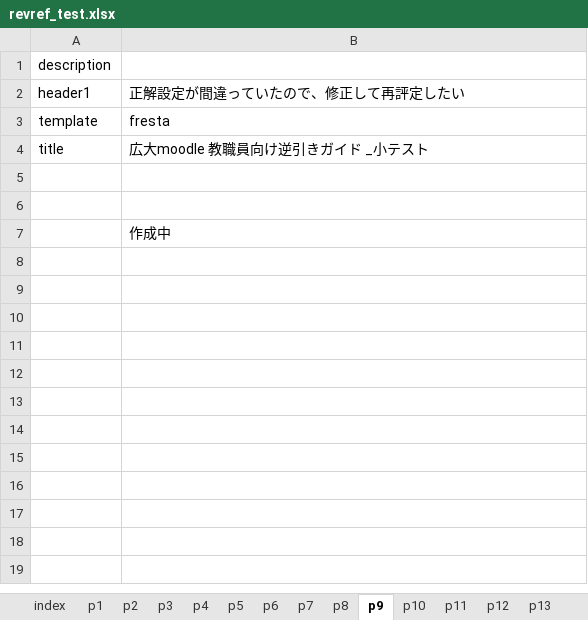
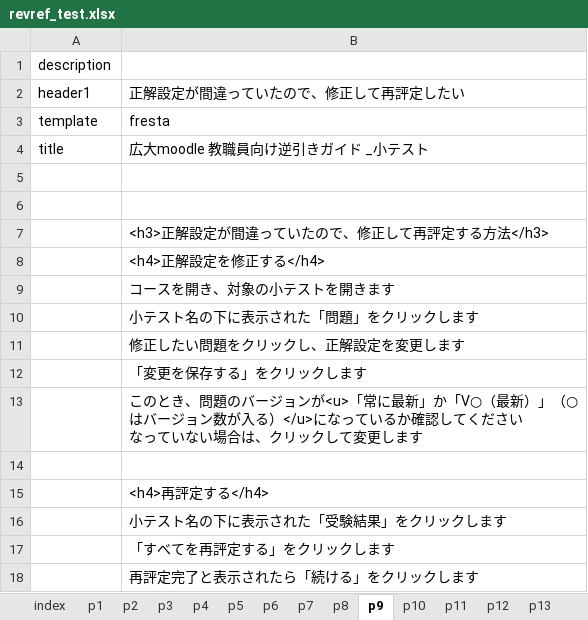
Before and after one commit to imc-lms-adm/support-vle-man, an Excel workbook: revref_test.xlsx, sheet p9, drawn as a sheet; values as stored, in another font and other column widths than the file's, no borders; ↵ is a line break in a cell; the diff names each change by its address in the sheet, - before the commit and + after, or states it on an @@ line.

```diff
--- a/revref_test.xlsx (sheet p9)
+++ b/revref_test.xlsx (sheet p9)
-B7: 作成中
+B7: <h3>正解設定が間違っていたので、修正して再評定する方法</h3>
+row 8:  | <h4>正解設定を修正する</h4>
+row 9:  | コースを開き、対象の小テストを開きます
+row 10:  | 小テスト名の下に表示された「問題」をクリックします
+row 11:  | 修正したい問題をクリックし、正解設定を変更します
+row 12:  | 「変更を保存する」をクリックします
+row 13:  | このとき、問題のバージョンが<u>「常に最新」か「V○（最新）」（○はバージョン数が入る）</u>になっているか確認してください ↵ なっていない場合は、クリックして変更します
+row 14: (empty)
+row 15:  | <h4>再評定する</h4>
+row 16:  | 小テスト名の下に表示された「受験結果」をクリックします
+row 17:  | 「すべてを再評定する」をクリックします
+row 18:  | 再評定完了と表示されたら「続ける」をクリックします
```
Also changed, not shown: sheet p6, sheet p8, sheet p7, sheet p4.
